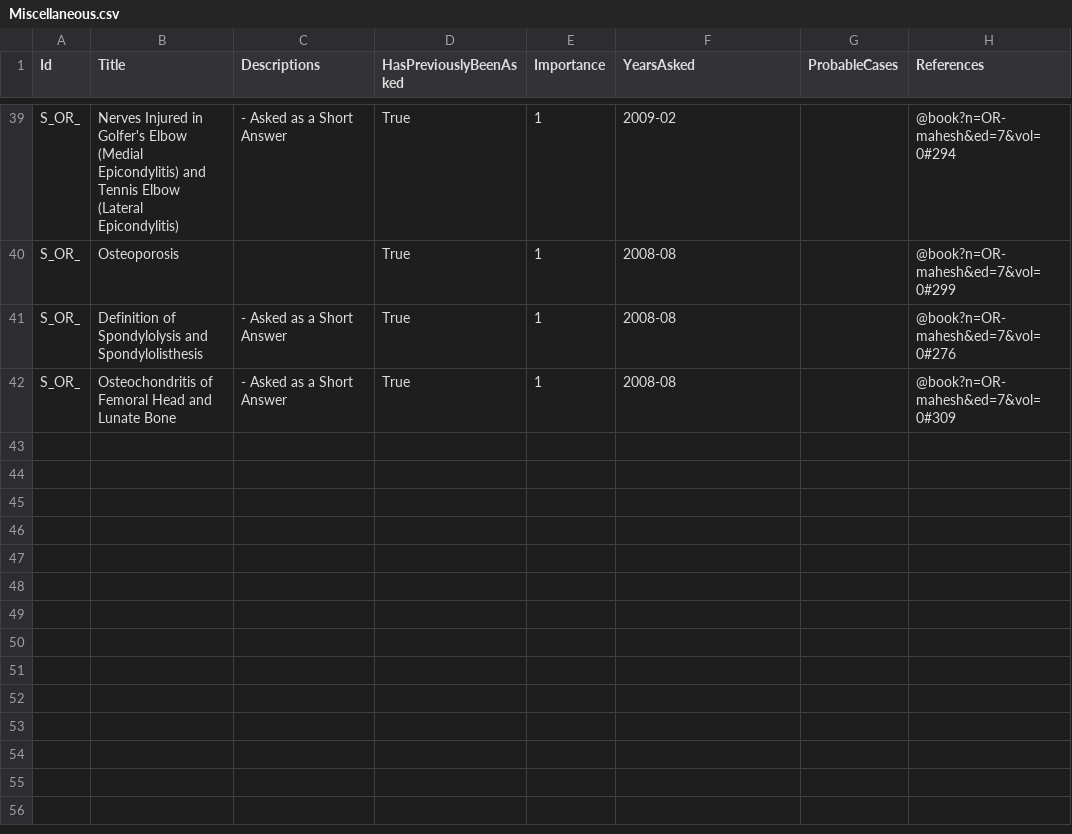
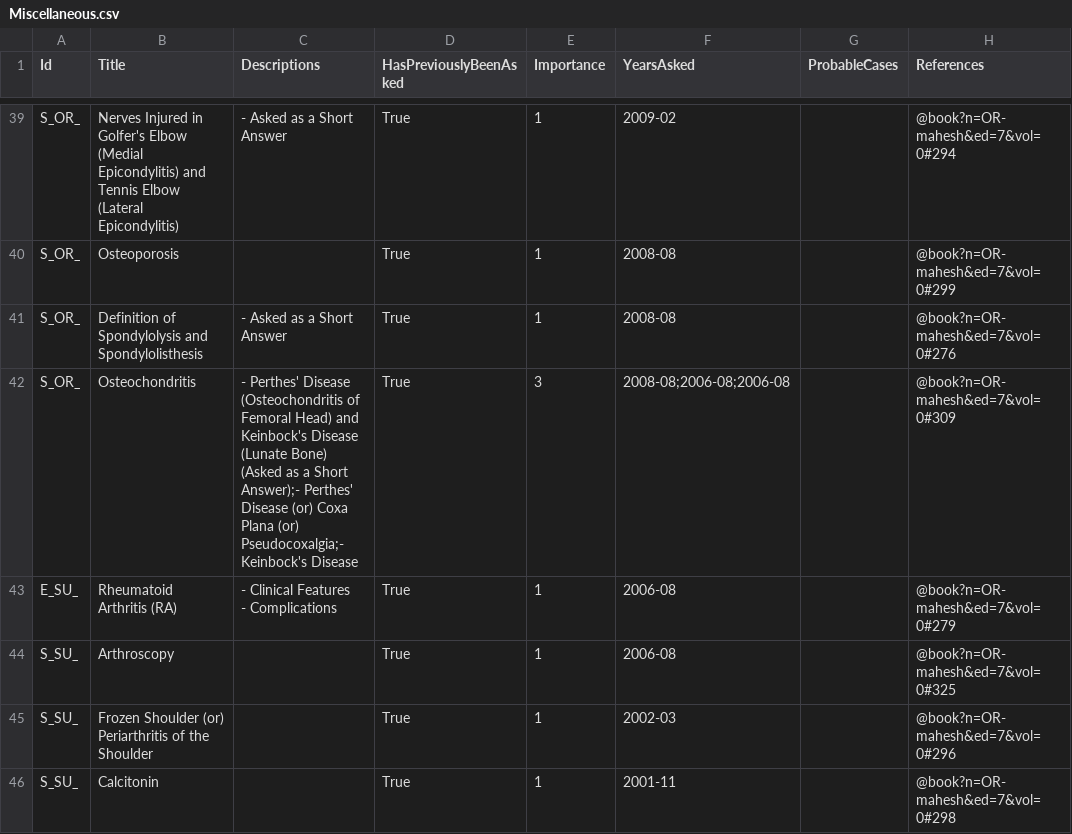
Before and after one commit to symptum/Symptum.Data, a CSV file: resources/Subjects/Orthopaedics/Question Bank/Paper 0/Miscellaneous.csv, drawn as a sheet; only a part is shown, gaps mark what is left out; the diff covers the shown part only.

```diff
--- a/resources/Subjects/Orthopaedics/Question Bank/Paper 0/Miscellaneous.csv
+++ b/resources/Subjects/Orthopaedics/Question Bank/Paper 0/Miscellaneous.csv
@@ -48,2 +48,7 @@ S_OR_,Osteoporosis,,True,1,2008-08,,@book?n=OR-mahesh&ed=7&vol=0#299
 S_OR_,Definition of Spondylolysis and Spondylolisthesis,- Asked as a Short Answer,True,1,2008-08,,@book?n=OR-mahesh&ed=7&vol=0#276
-S_OR_,Osteochondritis of Femoral Head and Lunate Bone,- Asked as a Short Answer,True,1,2008-08,,@book?n=OR-mahesh&ed=7&vol=0#309
+S_OR_,Osteochondritis,- Perthes' Disease (Osteochondritis of Femoral Head) and Keinbock's Disease (Lunate Bone) (Asked as a Short Answer);- Perthes' Disease (or) Coxa Plana (or) Pseudocoxalgia;- Keinbock's Disease,True,3,2008-08;2006-08;2006-08,,@book?n=OR-mahesh&ed=7&vol=0#309
+E_SU_,Rheumatoid Arthritis (RA),"- Clinical Features
+- Complications",True,1,2006-08,,@book?n=OR-mahesh&ed=7&vol=0#279
+S_SU_,Arthroscopy,,True,1,2006-08,,@book?n=OR-mahesh&ed=7&vol=0#325
+S_SU_,Frozen Shoulder (or) Periarthritis of the Shoulder,,True,1,2002-03,,@book?n=OR-mahesh&ed=7&vol=0#296
+S_SU_,Calcitonin,,True,1,2001-11,,@book?n=OR-mahesh&ed=7&vol=0#298
```
Also changed, not shown: 24 edited cells elsewhere in this file, resources/Subjects/Orthopaedics/Question Bank/Paper 0/Basic Principles and Peripheral Nerve Injuries.csv, resources/Subjects/Orthopaedics/Question Bank/Paper 0/Congenital Disorders and Bone Tumours.csv, 2 other files.
